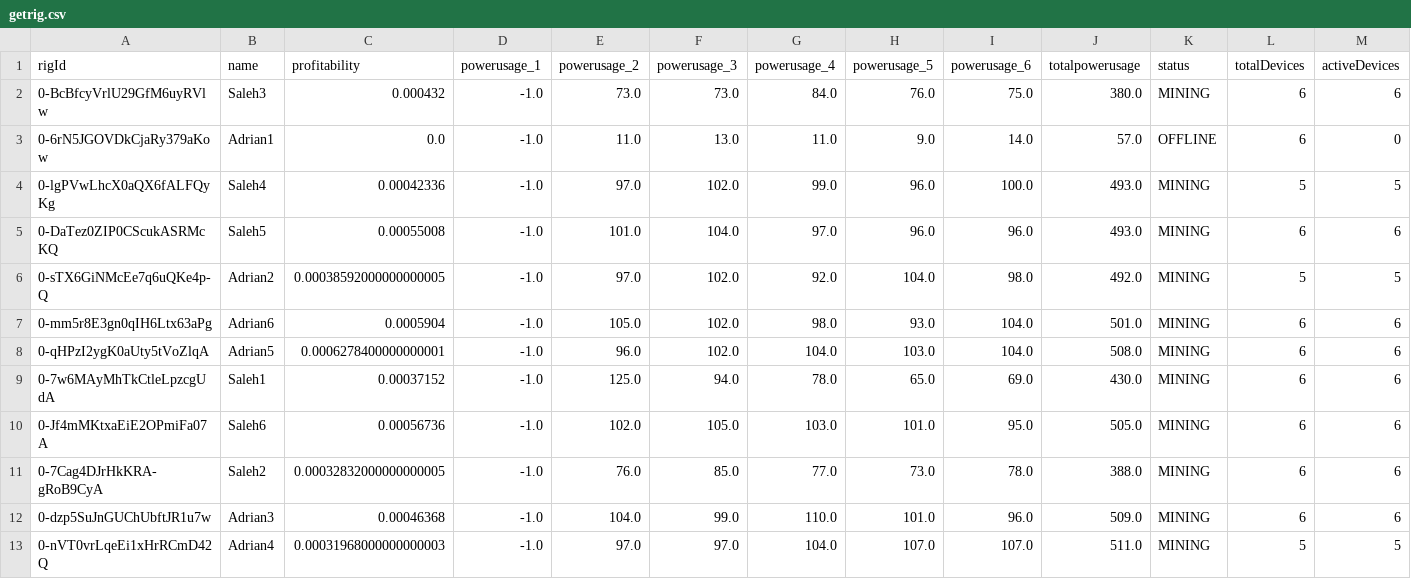
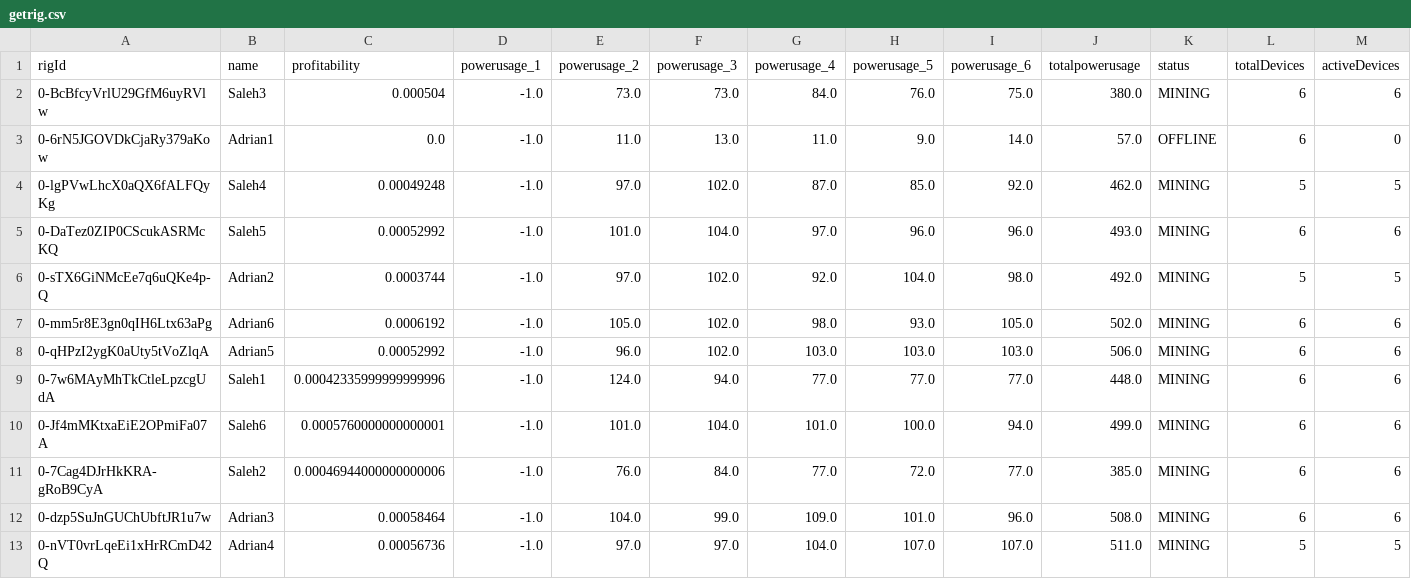
Before and after one commit to Mentalustig/Bitcoindashboard, a CSV file: getrig.csv, drawn as a sheet.

```diff
--- a/getrig.csv
+++ b/getrig.csv
@@ -1,13 +1,13 @@
 rigId,name,profitability,powerusage_1,powerusage_2,powerusage_3,powerusage_4,powerusage_5,powerusage_6,totalpowerusage,status,totalDevices,activeDevices
-0-BcBfcyVrlU29GfM6uyRVlw,Saleh3,0.000432,-1.0,73.0,73.0,84.0,76.0,75.0,380.0,MINING,6,6
+0-BcBfcyVrlU29GfM6uyRVlw,Saleh3,0.000504,-1.0,73.0,73.0,84.0,76.0,75.0,380.0,MINING,6,6
 0-6rN5JGOVDkCjaRy379aKow,Adrian1,0.0,-1.0,11.0,13.0,11.0,9.0,14.0,57.0,OFFLINE,6,0
-0-lgPVwLhcX0aQX6fALFQyKg,Saleh4,0.00042336,-1.0,97.0,102.0,99.0,96.0,100.0,493.0,MINING,5,5
-0-DaTez0ZIP0CScukASRMcKQ,Saleh5,0.00055008,-1.0,101.0,104.0,97.0,96.0,96.0,493.0,MINING,6,6
-0-sTX6GiNMcEe7q6uQKe4p-Q,Adrian2,0.00038592000000000005,-1.0,97.0,102.0,92.0,104.0,98.0,492.0,MINING,5,5
-0-mm5r8E3gn0qIH6Ltx63aPg,Adrian6,0.0005904,-1.0,105.0,102.0,98.0,93.0,104.0,501.0,MINING,6,6
-0-qHPzI2ygK0aUty5tVoZlqA,Adrian5,0.0006278400000000001,-1.0,96.0,102.0,104.0,103.0,104.0,508.0,MINING,6,6
-0-7w6MAyMhTkCtleLpzcgUdA,Saleh1,0.00037152,-1.0,125.0,94.0,78.0,65.0,69.0,430.0,MINING,6,6
-0-Jf4mMKtxaEiE2OPmiFa07A,Saleh6,0.00056736,-1.0,102.0,105.0,103.0,101.0,95.0,505.0,MINING,6,6
-0-7Cag4DJrHkKRA-gRoB9CyA,Saleh2,0.00032832000000000005,-1.0,76.0,85.0,77.0,73.0,78.0,388.0,MINING,6,6
-0-dzp5SuJnGUChUbftJR1u7w,Adrian3,0.00046368,-1.0,104.0,99.0,110.0,101.0,96.0,509.0,MINING,6,6
-0-nVT0vrLqeEi1xHrRCmD42Q,Adrian4,0.00031968000000000003,-1.0,97.0,97.0,104.0,107.0,107.0,511.0,MINING,5,5
+0-lgPVwLhcX0aQX6fALFQyKg,Saleh4,0.00049248,-1.0,97.0,102.0,87.0,85.0,92.0,462.0,MINING,5,5
+0-DaTez0ZIP0CScukASRMcKQ,Saleh5,0.00052992,-1.0,101.0,104.0,97.0,96.0,96.0,493.0,MINING,6,6
+0-sTX6GiNMcEe7q6uQKe4p-Q,Adrian2,0.0003744,-1.0,97.0,102.0,92.0,104.0,98.0,492.0,MINING,5,5
+0-mm5r8E3gn0qIH6Ltx63aPg,Adrian6,0.0006192,-1.0,105.0,102.0,98.0,93.0,105.0,502.0,MINING,6,6
+0-qHPzI2ygK0aUty5tVoZlqA,Adrian5,0.00052992,-1.0,96.0,102.0,103.0,103.0,103.0,506.0,MINING,6,6
+0-7w6MAyMhTkCtleLpzcgUdA,Saleh1,0.00042335999999999996,-1.0,124.0,94.0,77.0,77.0,77.0,448.0,MINING,6,6
+0-Jf4mMKtxaEiE2OPmiFa07A,Saleh6,0.0005760000000000001,-1.0,101.0,104.0,101.0,100.0,94.0,499.0,MINING,6,6
+0-7Cag4DJrHkKRA-gRoB9CyA,Saleh2,0.00046944000000000006,-1.0,76.0,84.0,77.0,72.0,77.0,385.0,MINING,6,6
+0-dzp5SuJnGUChUbftJR1u7w,Adrian3,0.00058464,-1.0,104.0,99.0,109.0,101.0,96.0,508.0,MINING,6,6
+0-nVT0vrLqeEi1xHrRCmD42Q,Adrian4,0.00056736,-1.0,97.0,97.0,104.0,107.0,107.0,511.0,MINING,5,5
```
Also changed, not shown: kpis.csv, totalvalue.csv, 2 other files.
